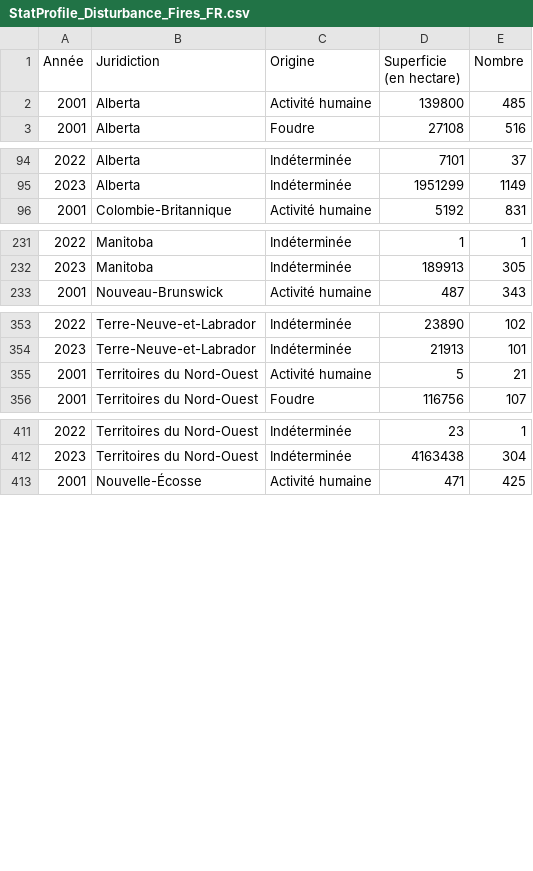
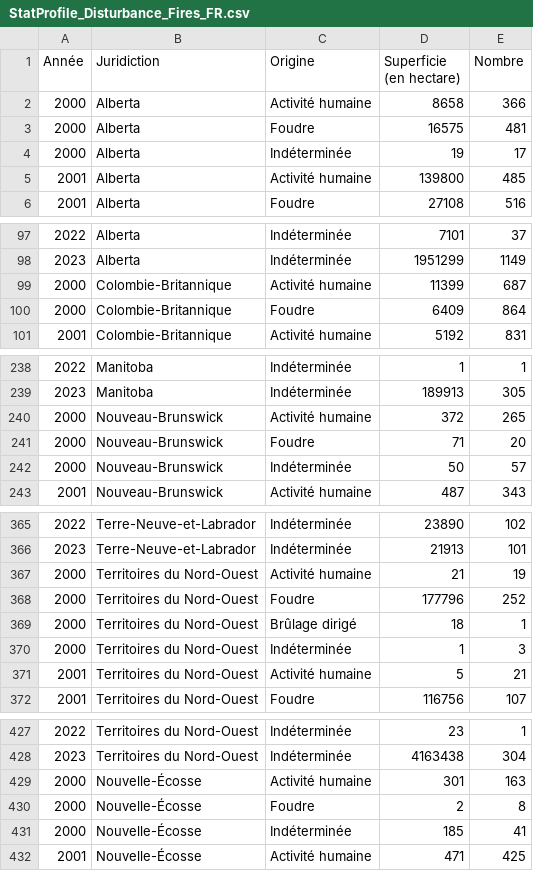
Before and after one commit to NRCan/statisticalprofile-datasets, a CSV file: FSD-FR-datasets/StatProfile_Disturbance_Fires_FR.csv, drawn as a sheet; only a part is shown, gaps mark what is left out; the diff covers the shown part only.

Commit message:
Added Year 2000 to Forest fires datasets

```diff
--- a/FSD-FR-datasets/StatProfile_Disturbance_Fires_FR.csv
+++ b/FSD-FR-datasets/StatProfile_Disturbance_Fires_FR.csv
@@ -1,2 +1,5 @@
 Année,Juridiction,Origine,Superficie (en hectare),Nombre
+2000,Alberta,Activité humaine,8658,366
+2000,Alberta,Foudre,16575,481
+2000,Alberta,Indéterminée,19,17
 2001,Alberta,Activité humaine,139800,485
@@ -95,2 +98,4 @@
 2023,Alberta,Indéterminée,1951299,1149
+2000,Colombie-Britannique,Activité humaine,11399,687
+2000,Colombie-Britannique,Foudre,6409,864
 2001,Colombie-Britannique,Activité humaine,5192,831
@@ -232,2 +239,5 @@
 2023,Manitoba,Indéterminée,189913,305
+2000,Nouveau-Brunswick,Activité humaine,372,265
+2000,Nouveau-Brunswick,Foudre,71,20
+2000,Nouveau-Brunswick,Indéterminée,50,57
 2001,Nouveau-Brunswick,Activité humaine,487,343
@@ -354,2 +366,6 @@
 2023,Terre-Neuve-et-Labrador,Indéterminée,21913,101
+2000,Territoires du Nord-Ouest,Activité humaine,21,19
+2000,Territoires du Nord-Ouest,Foudre,177796,252
+2000,Territoires du Nord-Ouest,Brûlage dirigé,18,1
+2000,Territoires du Nord-Ouest,Indéterminée,1,3
 2001,Territoires du Nord-Ouest,Activité humaine,5,21
@@ -412,2 +428,5 @@
 2023,Territoires du Nord-Ouest,Indéterminée,4163438,304
+2000,Nouvelle-Écosse,Activité humaine,301,163
+2000,Nouvelle-Écosse,Foudre,2,8
+2000,Nouvelle-Écosse,Indéterminée,185,41
 2001,Nouvelle-Écosse,Activité humaine,471,425
```
Also changed, not shown: 17 added rows elsewhere in this file, FSD-EN-datasets/StatProfile_Disturbance_Fires_EN.csv.
